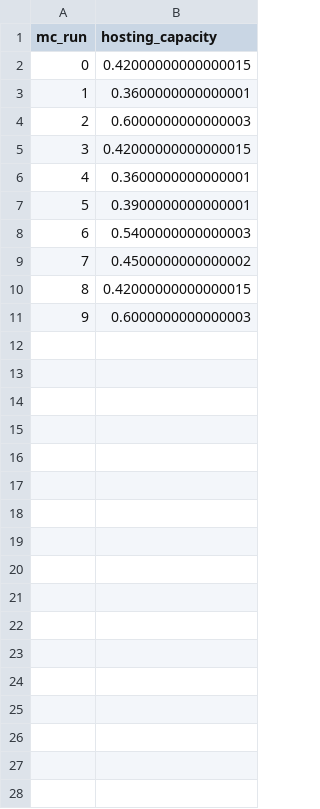
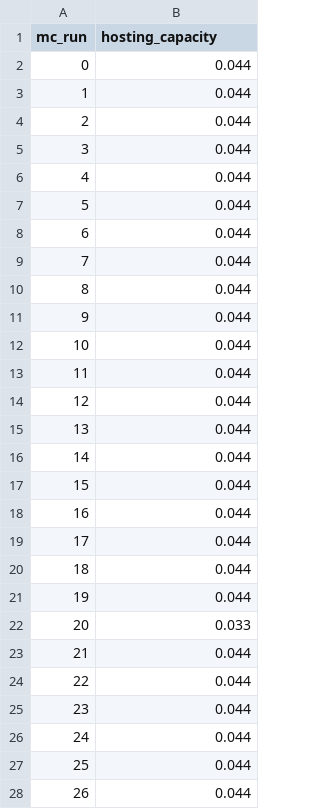
Before and after one commit to nThommen/pro5E_new, a CSV file: monte_carlo_hosting_capacity.csv, drawn as a sheet; only a part is shown; the diff covers the shown part only.

```diff
--- a/monte_carlo_hosting_capacity.csv
+++ b/monte_carlo_hosting_capacity.csv
@@ -1,11 +1,28 @@
 mc_run,hosting_capacity
-0,0.42000000000000015
-1,0.3600000000000001
-2,0.6000000000000003
-3,0.42000000000000015
-4,0.3600000000000001
-5,0.3900000000000001
-6,0.5400000000000003
-7,0.4500000000000002
-8,0.42000000000000015
-9,0.6000000000000003
+0,0.044
+1,0.044
+2,0.044
+3,0.044
+4,0.044
+5,0.044
+6,0.044
+7,0.044
+8,0.044
+9,0.044
+10,0.044
+11,0.044
+12,0.044
+13,0.044
+14,0.044
+15,0.044
+16,0.044
+17,0.044
+18,0.044
+19,0.044
+20,0.033
+21,0.044
+22,0.044
+23,0.044
+24,0.044
+25,0.044
+26,0.044
```
Also changed, not shown: 73 added rows elsewhere in this file, 12 other files.
